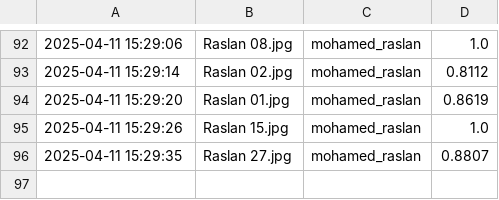
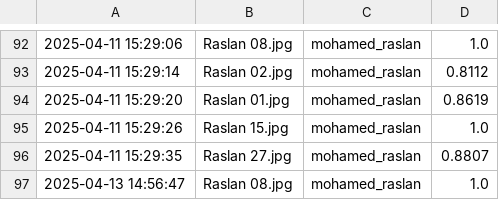
Before and after one commit to Leap-Smart-Solutions/Leap-Smart-Control-System, a CSV file: Face_Recognition/logs/recognition_log.csv, drawn as a sheet; only a part is shown, gaps mark what is left out.

Commit message:
update recognition_log.csv

```diff
--- a/Face_Recognition/logs/recognition_log.csv
+++ b/Face_Recognition/logs/recognition_log.csv
@@ -96 +96,2 @@
 2025-04-11 15:29:35,Raslan 27.jpg,mohamed_raslan,0.8807
+2025-04-13 14:56:47,Raslan 08.jpg,mohamed_raslan,1.0
```
